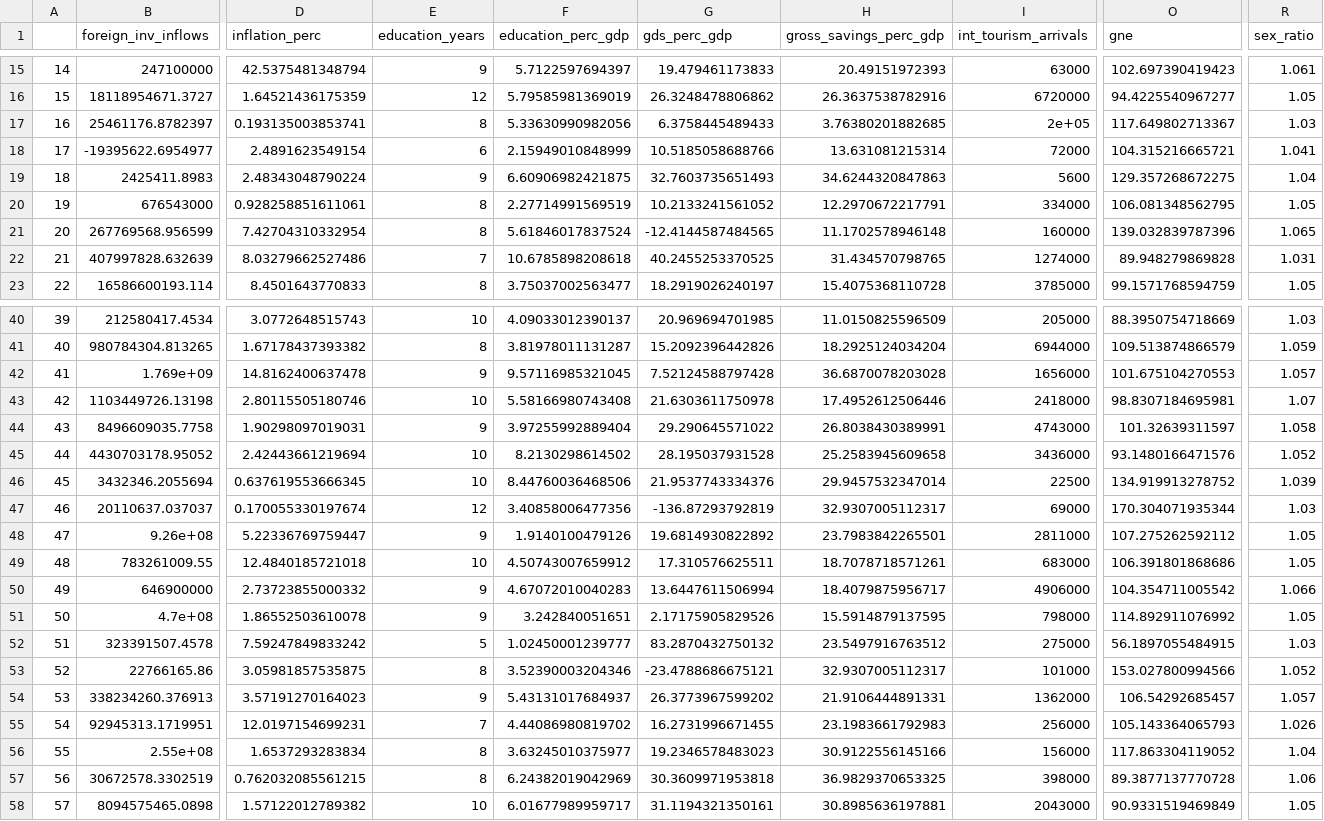
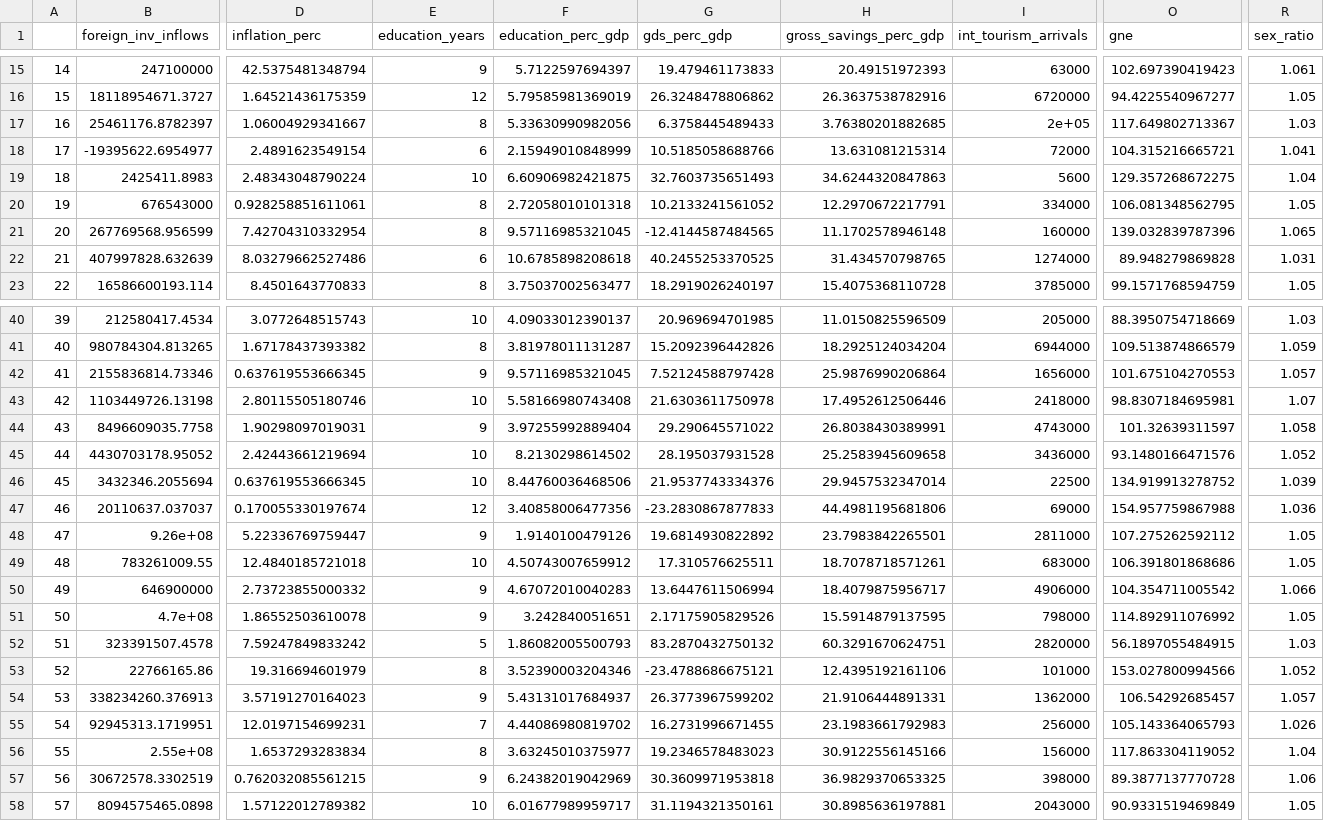
Before and after one commit to dreth/UC3MStatisticalLearning, a CSV file: data/final/train.csv, drawn as a sheet; only a part is shown, gaps mark what is left out; the diff covers the shown part only; the diff names each change by its address in the sheet, - before the commit and + after, or states it on an @@ line.

```diff
--- a/data/final/train.csv
+++ b/data/final/train.csv
-D17 (inflation_perc): 0.193135003853741
+D17 (inflation_perc): 1.06004929341667
-E19 (education_years): 9
+E19 (education_years): 10
-F20 (education_perc_gdp): 2.27714991569519
+F20 (education_perc_gdp): 2.72058010101318
-F21 (education_perc_gdp): 5.61846017837524
+F21 (education_perc_gdp): 9.57116985321045
-E22 (education_years): 7
+E22 (education_years): 6
-B42 (foreign_inv_inflows): 1.769e+09
+B42 (foreign_inv_inflows): 2155836814.73346
-D42 (inflation_perc): 14.8162400637478
+D42 (inflation_perc): 0.637619553666345
-H42 (gross_savings_perc_gdp): 36.6870078203028
+H42 (gross_savings_perc_gdp): 25.9876990206864
-G47 (gds_perc_gdp): -136.87293792819
+G47 (gds_perc_gdp): -23.2830867877833
-H47 (gross_savings_perc_gdp): 32.9307005112317
+H47 (gross_savings_perc_gdp): 44.4981195681806
-O47 (gne): 170.304071935344
+O47 (gne): 154.957759867988
-R47 (sex_ratio): 1.03
+R47 (sex_ratio): 1.036
-F52 (education_perc_gdp): 1.02450001239777
+F52 (education_perc_gdp): 1.86082005500793
-H52 (gross_savings_perc_gdp): 23.5497916763512
+H52 (gross_savings_perc_gdp): 60.3291670624751
-I52 (int_tourism_arrivals): 275000
+I52 (int_tourism_arrivals): 2820000
-D53 (inflation_perc): 3.05981857535875
+D53 (inflation_perc): 19.316694601979
-H53 (gross_savings_perc_gdp): 32.9307005112317
+H53 (gross_savings_perc_gdp): 12.4395192161106
-E57 (education_years): 8
+E57 (education_years): 9
```
Also changed, not shown: 72 edited cells elsewhere in this file, 6 other files.
